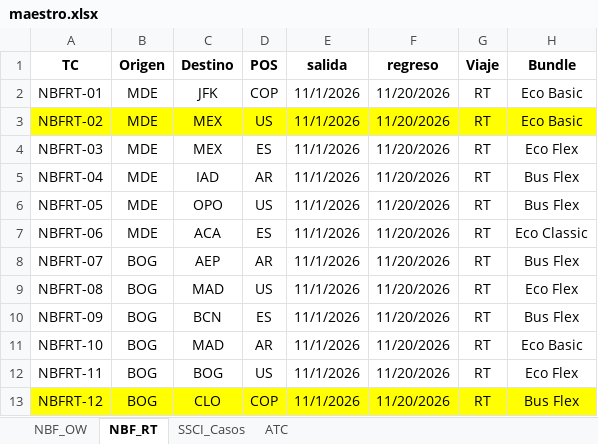
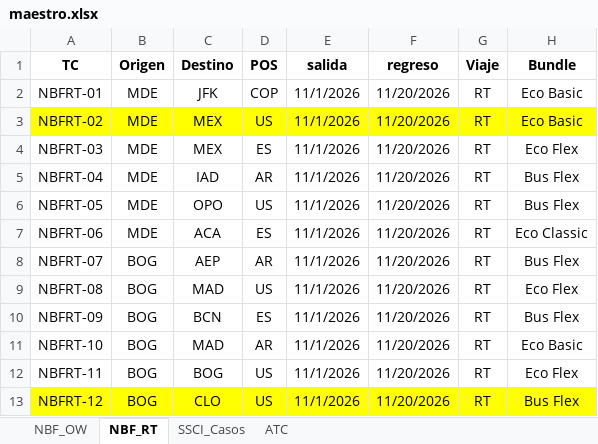
Before and after one commit to dnarvaec/auto_avianca, an Excel workbook: data/maestro.xlsx, sheet NBF_RT, drawn as a sheet; only a part is shown; values as stored, in another font and other column widths than the file's, no borders; the diff names each change by its address in the sheet, - before the commit and + after, or states it on an @@ line.

Commit message:
Excel actualizado

```diff
--- a/data/maestro.xlsx (sheet NBF_RT)
+++ b/data/maestro.xlsx (sheet NBF_RT)
-D13 (POS): COP
+D13 (POS): US
```
